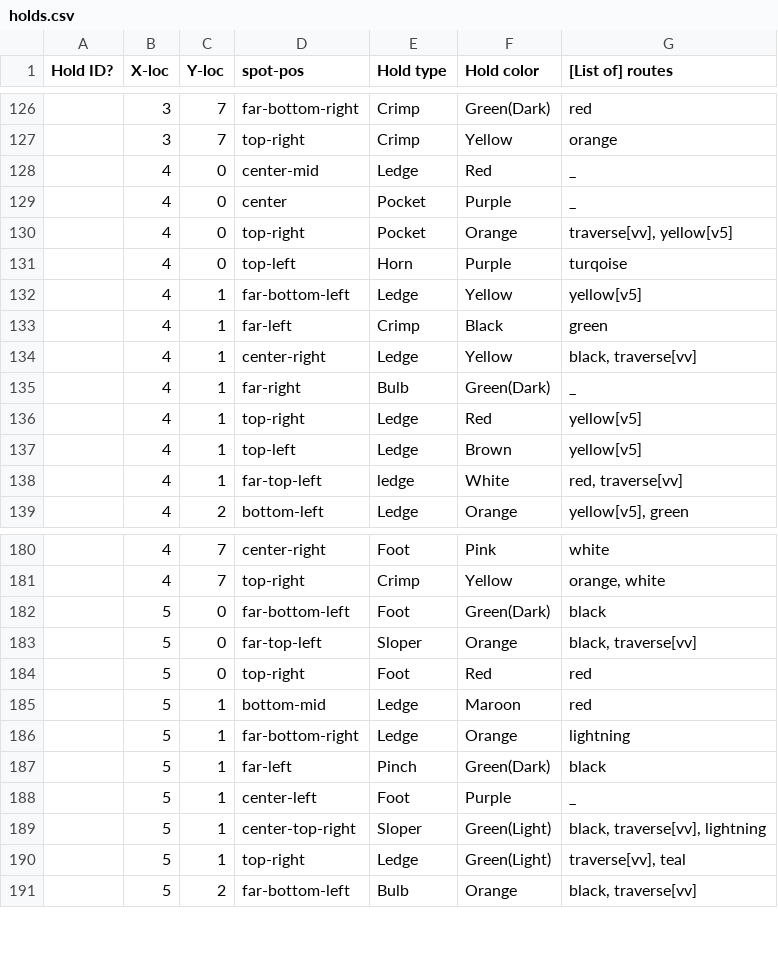
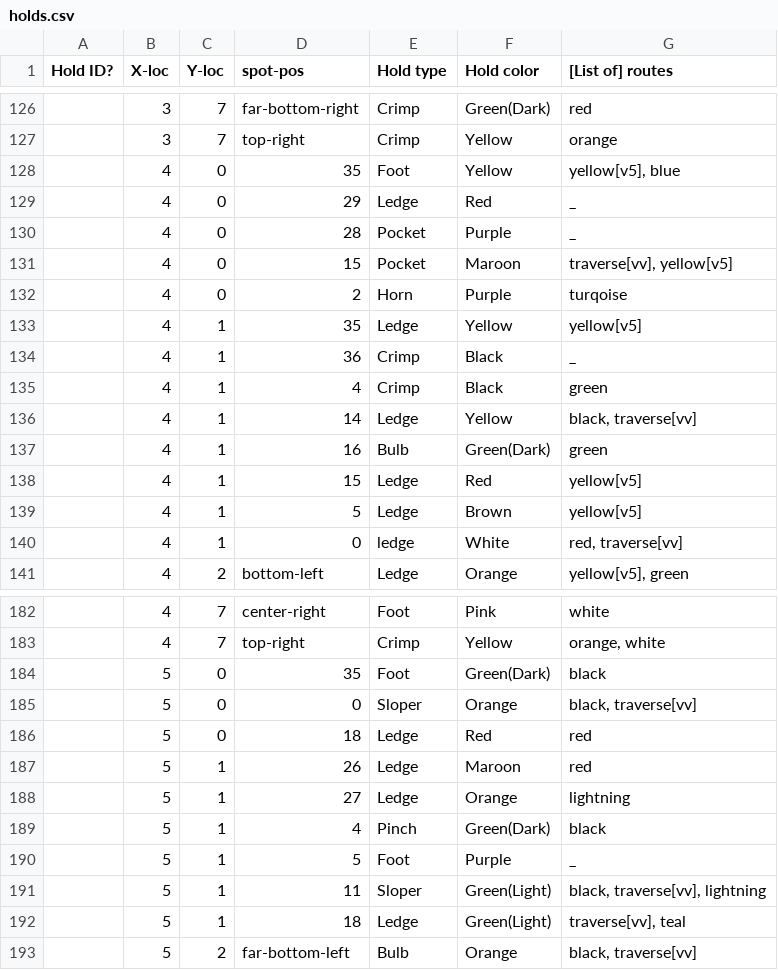
Before and after one commit to KadenFranklin/rockwall, a CSV file: holds.csv, drawn as a sheet; only a part is shown, gaps mark what is left out.

Commit message:
finished first 2 rows of spots/holds
6 more to go

```diff
--- a/holds.csv
+++ b/holds.csv
@@ -127,13 +127,15 @@
 ,3,7,top-right,Crimp,Yellow,orange
-,4,0,center-mid,Ledge,Red,_
-,4,0,center,Pocket,Purple,_
-,4,0,top-right,Pocket,Orange,"traverse[vv], yellow[v5]"
-,4,0,top-left,Horn,Purple,turqoise
-,4,1,far-bottom-left,Ledge,Yellow,yellow[v5]
-,4,1,far-left,Crimp,Black,green
-,4,1,center-right,Ledge,Yellow,"black, traverse[vv]"
-,4,1,far-right,Bulb,Green(Dark),_
-,4,1,top-right,Ledge,Red,yellow[v5]
-,4,1,top-left,Ledge,Brown,yellow[v5]
-,4,1,far-top-left,ledge,White,"red, traverse[vv]"
+,4,0,35,Foot,Yellow,"yellow[v5], blue"
+,4,0,29,Ledge,Red,_
+,4,0,28,Pocket,Purple,_
+,4,0,15,Pocket,Maroon,"traverse[vv], yellow[v5]"
+,4,0,2,Horn,Purple,turqoise
+,4,1,35,Ledge,Yellow,yellow[v5]
+,4,1,36,Crimp,Black ,_
+,4,1,4,Crimp,Black,green
+,4,1,14,Ledge,Yellow,"black, traverse[vv]"
+,4,1,16,Bulb,Green(Dark),green
+,4,1,15,Ledge,Red,yellow[v5]
+,4,1,5,Ledge,Brown,yellow[v5]
+,4,1,0,ledge,White,"red, traverse[vv]"
 ,4,2,bottom-left,Ledge,Orange,"yellow[v5], green"
@@ -181,11 +183,11 @@
 ,4,7,top-right,Crimp,Yellow,"orange, white"
-,5,0,far-bottom-left,Foot,Green(Dark),black
-,5,0,far-top-left,Sloper,Orange,"black, traverse[vv]"
-,5,0,top-right,Foot,Red,red
-,5,1,bottom-mid,Ledge,Maroon,red
-,5,1,far-bottom-right,Ledge,Orange,lightning
-,5,1,far-left,Pinch,Green(Dark),black
-,5,1,center-left,Foot,Purple,_
-,5,1,center-top-right,Sloper,Green(Light),"black, traverse[vv], lightning"
-,5,1,top-right,Ledge,Green(Light),"traverse[vv], teal"
+,5,0,35,Foot,Green(Dark),black
+,5,0,0,Sloper,Orange,"black, traverse[vv]"
+,5,0,18,Ledge,Red,red
+,5,1,26,Ledge,Maroon,red
+,5,1,27,Ledge,Orange,lightning
+,5,1,4,Pinch,Green(Dark),black
+,5,1,5,Foot,Purple,_
+,5,1,11,Sloper,Green(Light),"black, traverse[vv], lightning"
+,5,1,18,Ledge,Green(Light),"traverse[vv], teal"
 ,5,2,far-bottom-left,Bulb,Orange,"black, traverse[vv]"
```
Also changed, not shown: spots.csv, 1 other file.
